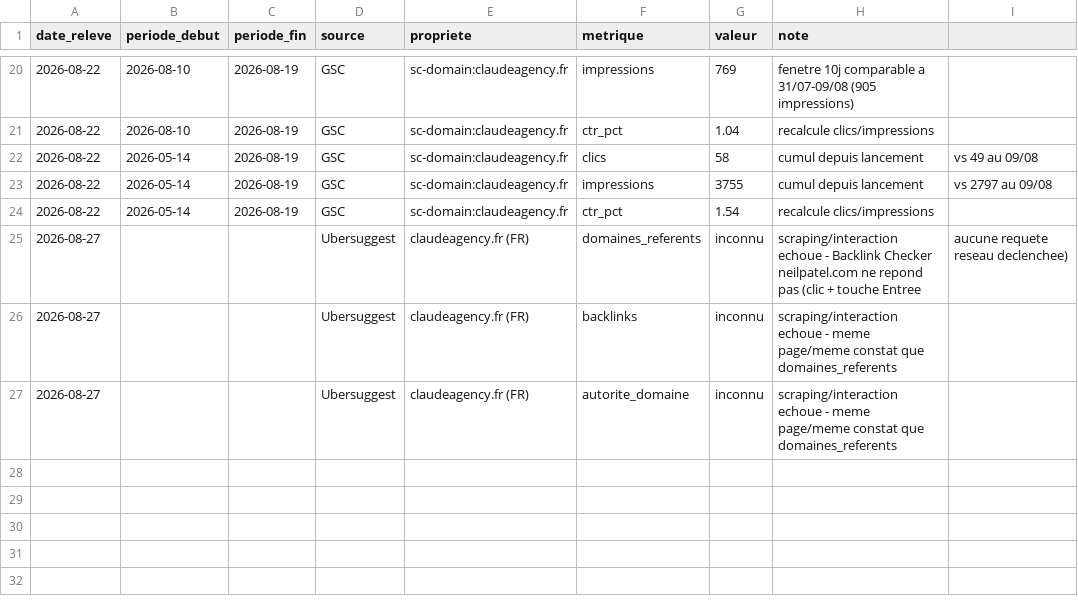
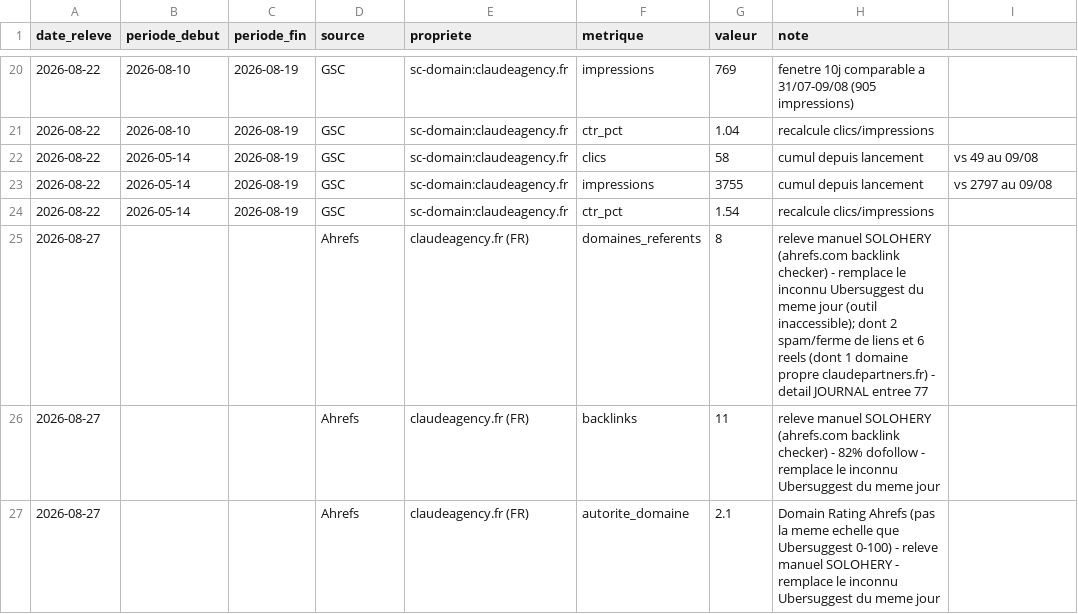
Before and after one commit to JRAYES000/CLAUDEAGENCY, a CSV file: docs/seo/PERFORMANCES.csv, drawn as a sheet; only a part is shown, gaps mark what is left out.

```diff
--- a/docs/seo/PERFORMANCES.csv
+++ b/docs/seo/PERFORMANCES.csv
@@ -24,4 +24,4 @@ date_releve,periode_debut,periode_fin,source,propriete,metrique,valeur,note
 2026-08-22,2026-05-14,2026-08-19,GSC,sc-domain:claudeagency.fr,ctr_pct,1.54,recalcule clics/impressions
-2026-08-27,,,Ubersuggest,claudeagency.fr (FR),domaines_referents,inconnu,scraping/interaction echoue - Backlink Checker neilpatel.com ne repond pas (clic + touche Entree, aucune requete reseau declenchee)
-2026-08-27,,,Ubersuggest,claudeagency.fr (FR),backlinks,inconnu,scraping/interaction echoue - meme page/meme constat que domaines_referents
-2026-08-27,,,Ubersuggest,claudeagency.fr (FR),autorite_domaine,inconnu,scraping/interaction echoue - meme page/meme constat que domaines_referents
+2026-08-27,,,Ahrefs,claudeagency.fr (FR),domaines_referents,8,releve manuel SOLOHERY (ahrefs.com backlink checker) - remplace le inconnu Ubersuggest du meme jour (outil inaccessible); dont 2 spam/ferme de liens et 6 reels (dont 1 domaine propre claudepartners.fr) - detail JOURNAL entree 77
+2026-08-27,,,Ahrefs,claudeagency.fr (FR),backlinks,11,releve manuel SOLOHERY (ahrefs.com backlink checker) - 82% dofollow - remplace le inconnu Ubersuggest du meme jour
+2026-08-27,,,Ahrefs,claudeagency.fr (FR),autorite_domaine,2.1,Domain Rating Ahrefs (pas la meme echelle que Ubersuggest 0-100) - releve manuel SOLOHERY - remplace le inconnu Ubersuggest du meme jour
```
Also changed, not shown: 1 other file.
